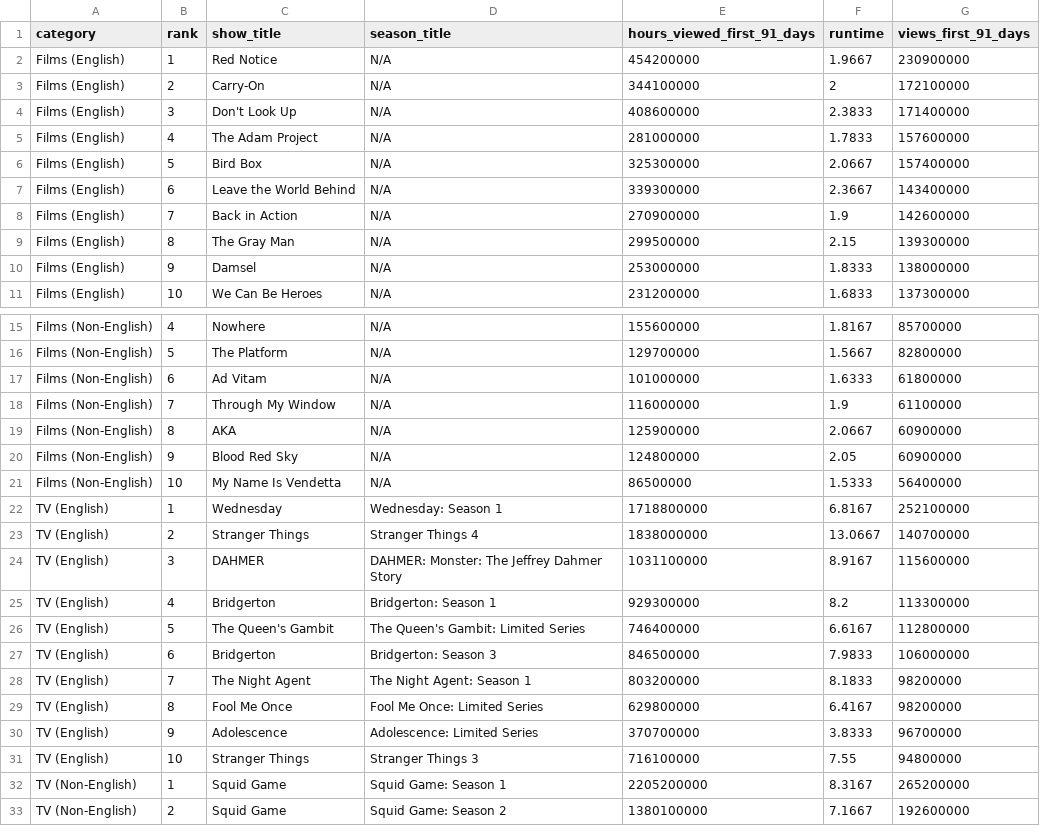
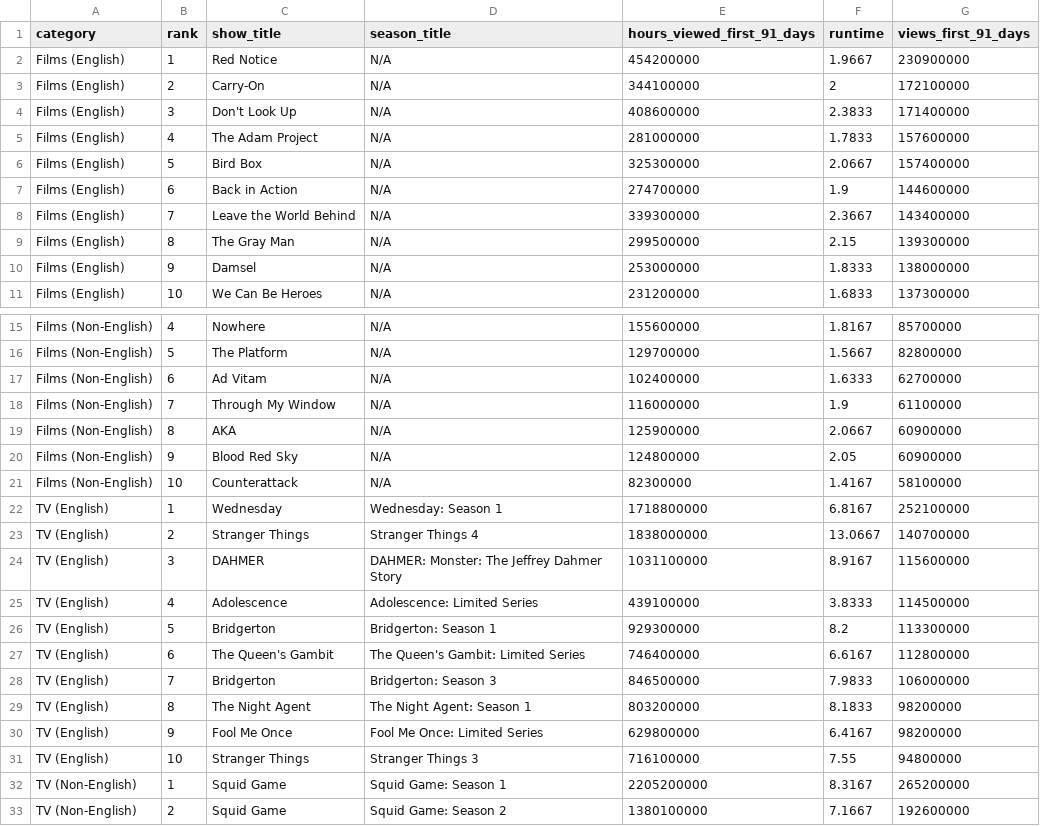
Before and after one commit to dbready/netflix_top10, a TSV file: most-popular.tsv, drawn as a sheet; only a part is shown, gaps mark what is left out.

```diff
--- a/most-popular.tsv
+++ b/most-popular.tsv
@@ -6,4 +6,4 @@ Films (English)	4	The Adam Project	N/A	281000000	1.7833	157600000
 Films (English)	5	Bird Box	N/A	325300000	2.0667	157400000
-Films (English)	6	Leave the World Behind	N/A	339300000	2.3667	143400000
-Films (English)	7	Back in Action	N/A	270900000	1.9	142600000
+Films (English)	6	Back in Action	N/A	274700000	1.9	144600000
+Films (English)	7	Leave the World Behind	N/A	339300000	2.3667	143400000
 Films (English)	8	The Gray Man	N/A	299500000	2.15	139300000
@@ -16,3 +16,3 @@ Films (Non-English)	4	Nowhere	N/A	155600000	1.8167	85700000
 Films (Non-English)	5	The Platform	N/A	129700000	1.5667	82800000
-Films (Non-English)	6	Ad Vitam	N/A	101000000	1.6333	61800000
+Films (Non-English)	6	Ad Vitam	N/A	102400000	1.6333	62700000
 Films (Non-English)	7	Through My Window	N/A	116000000	1.9	61100000
@@ -20,3 +20,3 @@ Films (Non-English)	8	AKA	N/A	125900000	2.0667	60900000
 Films (Non-English)	9	Blood Red Sky	N/A	124800000	2.05	60900000
-Films (Non-English)	10	My Name Is Vendetta	N/A	86500000	1.5333	56400000
+Films (Non-English)	10	Counterattack	N/A	82300000	1.4167	58100000
 TV (English)	1	Wednesday	Wednesday: Season 1	1718800000	6.8167	252100000
@@ -24,8 +24,8 @@ TV (English)	2	Stranger Things	Stranger Things 4	1838000000	13.0667	140700000
 TV (English)	3	DAHMER	DAHMER: Monster: The Jeffrey Dahmer Story	1031100000	8.9167	115600000
-TV (English)	4	Bridgerton	Bridgerton: Season 1	929300000	8.2	113300000
-TV (English)	5	The Queen's Gambit	The Queen's Gambit: Limited Series	746400000	6.6167	112800000
-TV (English)	6	Bridgerton	Bridgerton: Season 3	846500000	7.9833	106000000
-TV (English)	7	The Night Agent	The Night Agent: Season 1	803200000	8.1833	98200000
-TV (English)	8	Fool Me Once	Fool Me Once: Limited Series	629800000	6.4167	98200000
-TV (English)	9	Adolescence	Adolescence: Limited Series	370700000	3.8333	96700000
+TV (English)	4	Adolescence	Adolescence: Limited Series	439100000	3.8333	114500000
+TV (English)	5	Bridgerton	Bridgerton: Season 1	929300000	8.2	113300000
+TV (English)	6	The Queen's Gambit	The Queen's Gambit: Limited Series	746400000	6.6167	112800000
+TV (English)	7	Bridgerton	Bridgerton: Season 3	846500000	7.9833	106000000
+TV (English)	8	The Night Agent	The Night Agent: Season 1	803200000	8.1833	98200000
+TV (English)	9	Fool Me Once	Fool Me Once: Limited Series	629800000	6.4167	98200000
 TV (English)	10	Stranger Things	Stranger Things 3	716100000	7.55	94800000
```
Also changed, not shown: 1 other file.
